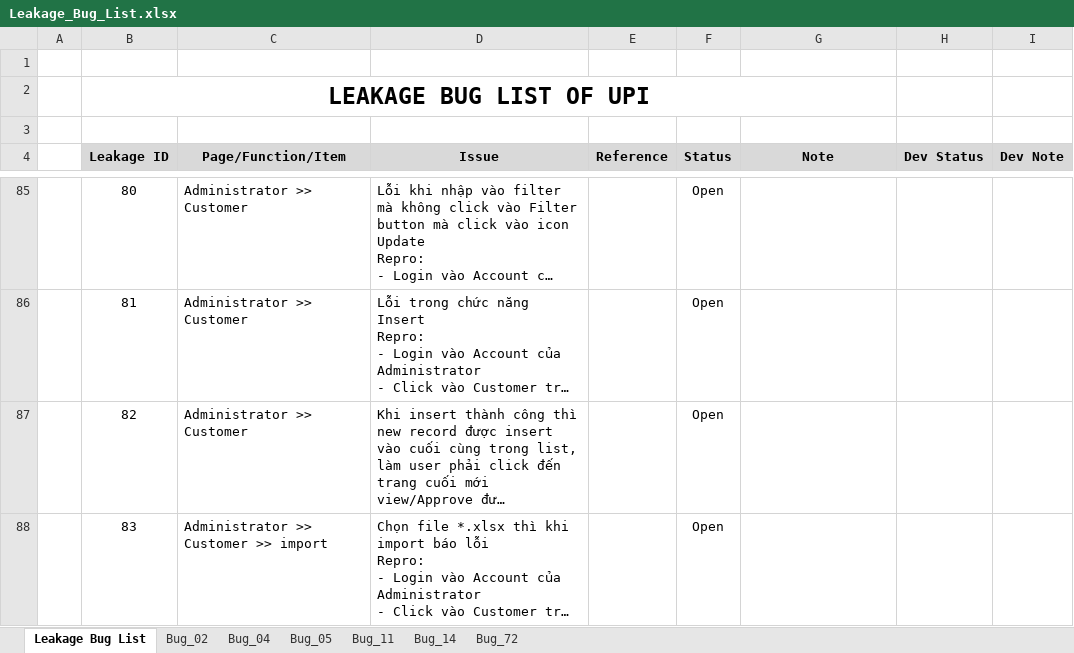
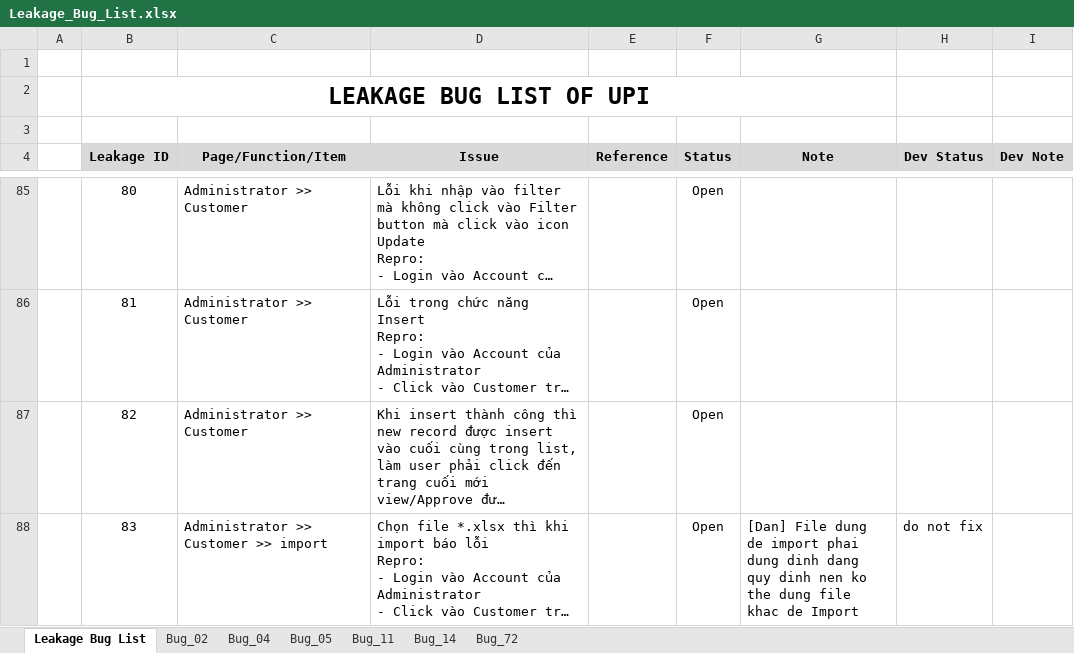
Before and after one commit to groshugo/unitedpharma, an Excel workbook: 04_TESTING/Leakage_Bug_List.xlsx, sheet Leakage Bug List, drawn as a sheet; only a part is shown, gaps mark what is left out; long unchanged cells end in …; values as stored, in another font and other column widths than the file's, no borders; conditional formats not drawn; the diff covers the shown part only; the diff names each change by its address in the sheet, - before the commit and + after, or states it on an @@ line.

```diff
--- a/04_TESTING/Leakage_Bug_List.xlsx (sheet Leakage Bug List)
+++ b/04_TESTING/Leakage_Bug_List.xlsx (sheet Leakage Bug List)
-G88 (Note): (empty)
+G88 (Note): [Dan] File dung de import phai dung dinh dang quy dinh nen ko the dung file khac de Import
-H88 (Dev Status): (empty)
+H88 (Dev Status): do not fix
```
Also changed, not shown: 24 edited cells and cell formats elsewhere in this sheet.
